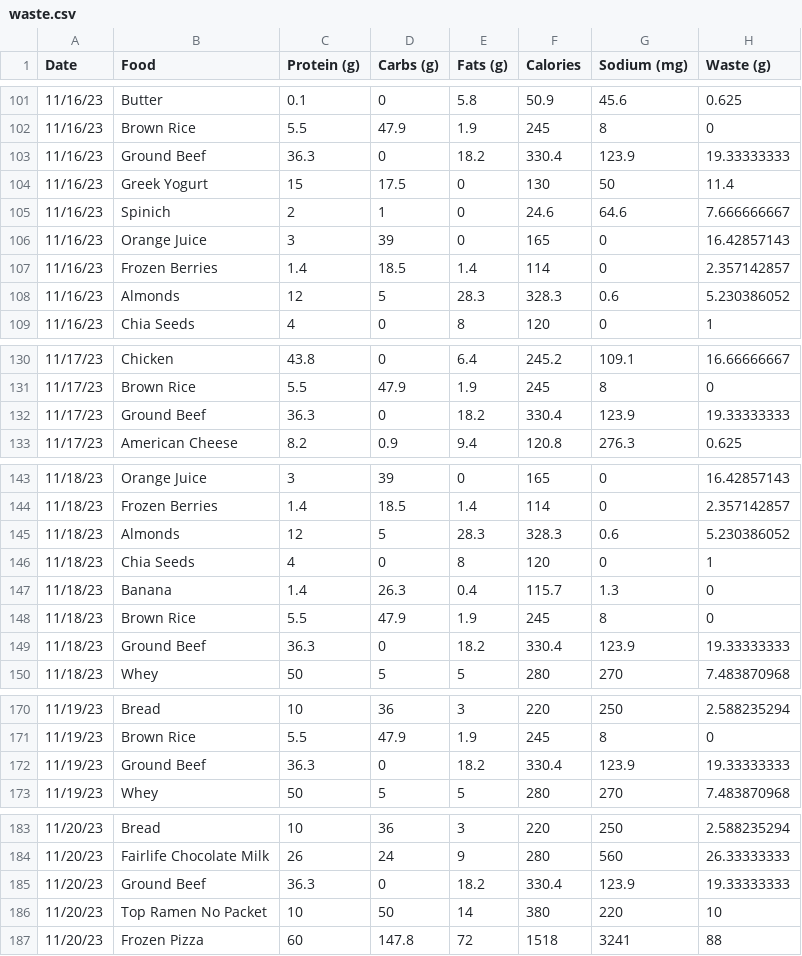
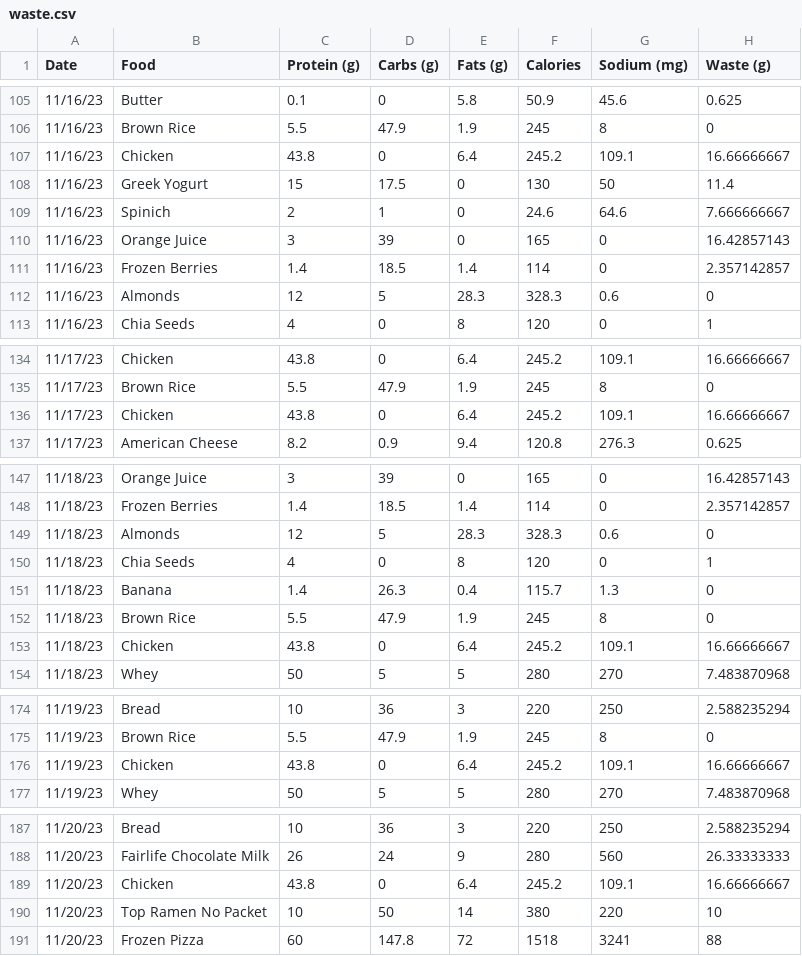
Before and after one commit to brady131313/capstone_final_project, a CSV file: data/waste.csv, drawn as a sheet; only a part is shown, gaps mark what is left out; the diff covers the shown part only.

Commit message:
waste over time chart

```diff
--- a/data/waste.csv
+++ b/data/waste.csv
@@ -102,3 +106,3 @@ Date,Food,Protein (g),Carbs (g),Fats (g),Calories,Sodium (mg),Waste (g)
 11/16/23,Brown Rice,5.5,47.9,1.9,245,8,0
-11/16/23,Ground Beef,36.3,0,18.2,330.4,123.9,19.33333333
+11/16/23,Chicken,43.8,0,6.4,245.2,109.1,16.66666667
 11/16/23,Greek Yogurt,15,17.5,0,130,50,11.4
@@ -107,3 +111,3 @@ Date,Food,Protein (g),Carbs (g),Fats (g),Calories,Sodium (mg),Waste (g)
 11/16/23,Frozen Berries,1.4,18.5,1.4,114,0,2.357142857
-11/16/23,Almonds,12,5,28.3,328.3,0.6,5.230386052
+11/16/23,Almonds,12,5,28.3,328.3,0.6,0
 11/16/23,Chia Seeds,4,0,8,120,0,1
@@ -131,3 +135,3 @@ Date,Food,Protein (g),Carbs (g),Fats (g),Calories,Sodium (mg),Waste (g)
 11/17/23,Brown Rice,5.5,47.9,1.9,245,8,0
-11/17/23,Ground Beef,36.3,0,18.2,330.4,123.9,19.33333333
+11/17/23,Chicken,43.8,0,6.4,245.2,109.1,16.66666667
 11/17/23,American Cheese,8.2,0.9,9.4,120.8,276.3,0.625
@@ -144,3 +148,3 @@ Date,Food,Protein (g),Carbs (g),Fats (g),Calories,Sodium (mg),Waste (g)
 11/18/23,Frozen Berries,1.4,18.5,1.4,114,0,2.357142857
-11/18/23,Almonds,12,5,28.3,328.3,0.6,5.230386052
+11/18/23,Almonds,12,5,28.3,328.3,0.6,0
 11/18/23,Chia Seeds,4,0,8,120,0,1
@@ -148,3 +152,3 @@ Date,Food,Protein (g),Carbs (g),Fats (g),Calories,Sodium (mg),Waste (g)
 11/18/23,Brown Rice,5.5,47.9,1.9,245,8,0
-11/18/23,Ground Beef,36.3,0,18.2,330.4,123.9,19.33333333
+11/18/23,Chicken,43.8,0,6.4,245.2,109.1,16.66666667
 11/18/23,Whey,50,5,5,280,270,7.483870968
@@ -171,3 +175,3 @@ Date,Food,Protein (g),Carbs (g),Fats (g),Calories,Sodium (mg),Waste (g)
 11/19/23,Brown Rice,5.5,47.9,1.9,245,8,0
-11/19/23,Ground Beef,36.3,0,18.2,330.4,123.9,19.33333333
+11/19/23,Chicken,43.8,0,6.4,245.2,109.1,16.66666667
 11/19/23,Whey,50,5,5,280,270,7.483870968
@@ -184,3 +188,3 @@ Date,Food,Protein (g),Carbs (g),Fats (g),Calories,Sodium (mg),Waste (g)
 11/20/23,Fairlife Chocolate Milk,26,24,9,280,560,26.33333333
-11/20/23,Ground Beef,36.3,0,18.2,330.4,123.9,19.33333333
+11/20/23,Chicken,43.8,0,6.4,245.2,109.1,16.66666667
 11/20/23,Top Ramen No Packet,10,50,14,380,220,10
```
Also changed, not shown: 5 added rows, 1 removed row and 6 edited cells elsewhere in this file, 2 other files.
